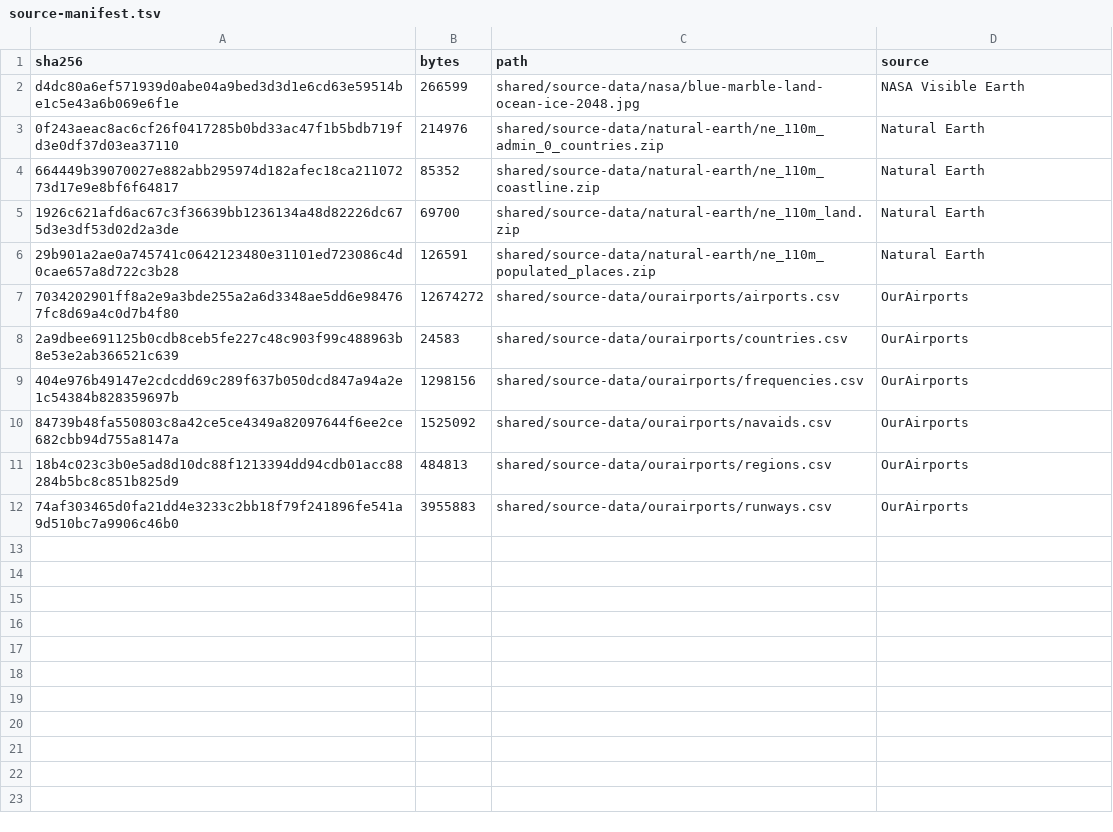
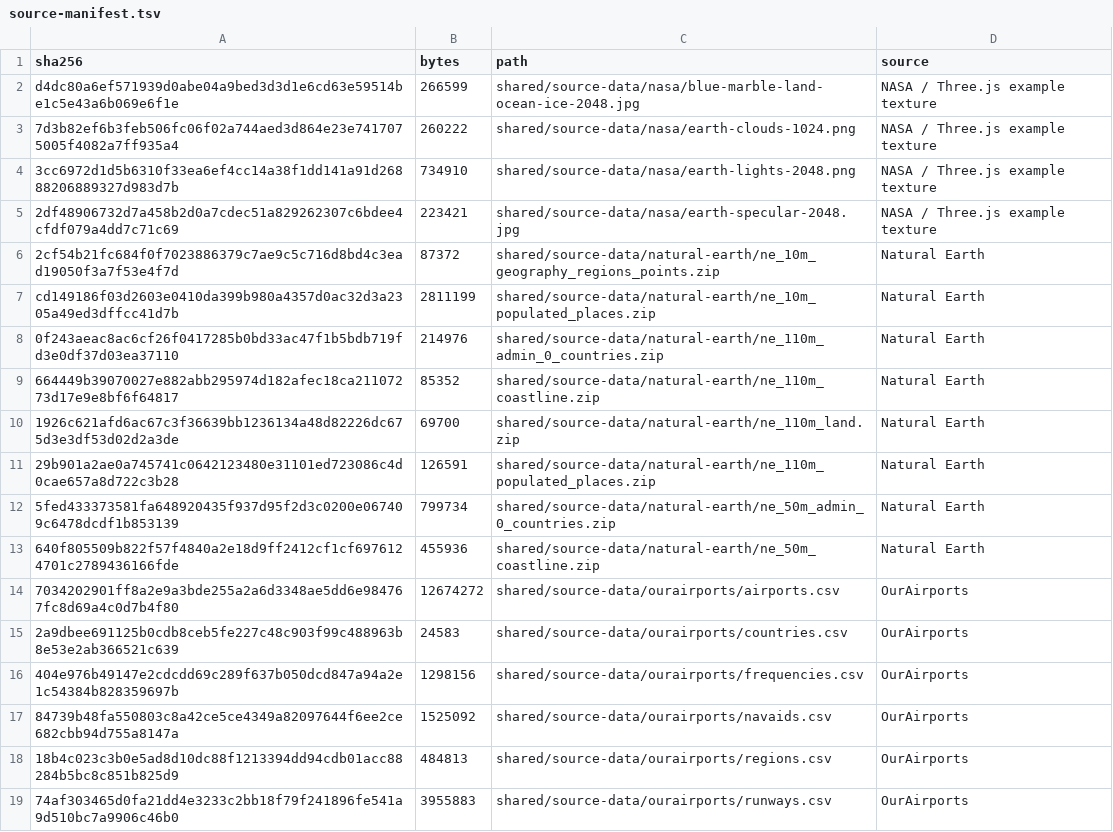
Before and after one commit to alien0077/Travel_Globe, a TSV file: shared/source-data/source-manifest.tsv, drawn as a sheet.

```diff
--- a/shared/source-data/source-manifest.tsv
+++ b/shared/source-data/source-manifest.tsv
@@ -1,3 +1,8 @@
 sha256	bytes	path	source
-d4dc80a6ef571939d0abe04a9bed3d3d1e6cd63e59514be1c5e43a6b069e6f1e	266599	shared/source-data/nasa/blue-marble-land-ocean-ice-2048.jpg	NASA Visible Earth
+d4dc80a6ef571939d0abe04a9bed3d3d1e6cd63e59514be1c5e43a6b069e6f1e	266599	shared/source-data/nasa/blue-marble-land-ocean-ice-2048.jpg	NASA / Three.js example texture
+7d3b82ef6b3feb506fc06f02a744aed3d864e23e7417075005f4082a7ff935a4	260222	shared/source-data/nasa/earth-clouds-1024.png	NASA / Three.js example texture
+3cc6972d1d5b6310f33ea6ef4cc14a38f1dd141a91d26888206889327d983d7b	734910	shared/source-data/nasa/earth-lights-2048.png	NASA / Three.js example texture
+2df48906732d7a458b2d0a7cdec51a829262307c6bdee4cfdf079a4dd7c71c69	223421	shared/source-data/nasa/earth-specular-2048.jpg	NASA / Three.js example texture
+2cf54b21fc684f0f7023886379c7ae9c5c716d8bd4c3ead19050f3a7f53e4f7d	87372	shared/source-data/natural-earth/ne_10m_geography_regions_points.zip	Natural Earth
+cd149186f03d2603e0410da399b980a4357d0ac32d3a2305a49ed3dffcc41d7b	2811199	shared/source-data/natural-earth/ne_10m_populated_places.zip	Natural Earth
 0f243aeac8ac6cf26f0417285b0bd33ac47f1b5bdb719fd3e0df37d03ea37110	214976	shared/source-data/natural-earth/ne_110m_admin_0_countries.zip	Natural Earth
@@ -6,2 +11,4 @@ d4dc80a6ef571939d0abe04a9bed3d3d1e6cd63e59514be1c5e43a6b069e6f1e	266599	shared/s
 29b901a2ae0a745741c0642123480e31101ed723086c4d0cae657a8d722c3b28	126591	shared/source-data/natural-earth/ne_110m_populated_places.zip	Natural Earth
+5fed433373581fa648920435f937d95f2d3c0200e067409c6478dcdf1b853139	799734	shared/source-data/natural-earth/ne_50m_admin_0_countries.zip	Natural Earth
+640f805509b822f57f4840a2e18d9ff2412cf1cf6976124701c2789436166fde	455936	shared/source-data/natural-earth/ne_50m_coastline.zip	Natural Earth
 7034202901ff8a2e9a3bde255a2a6d3348ae5dd6e984767fc8d69a4c0d7b4f80	12674272	shared/source-data/ourairports/airports.csv	OurAirports
```
Also changed, not shown: 44 other files.
